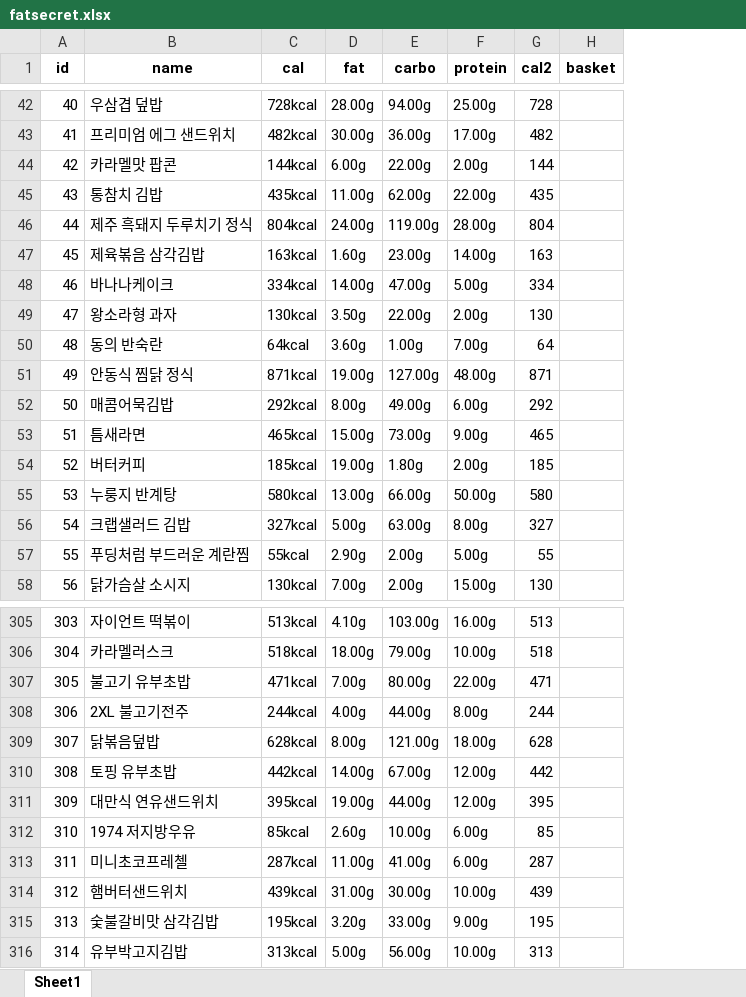
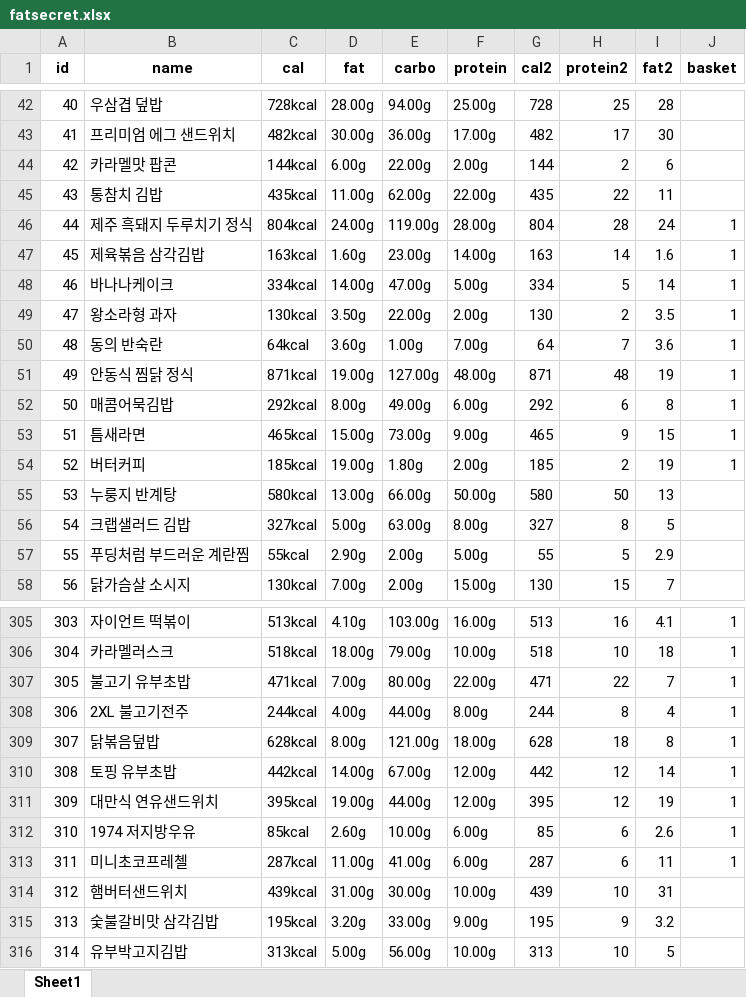
Before and after one commit to jooaa0707/fatsecret9, an Excel workbook: fatsecret.xlsx, sheet Sheet1, drawn as a sheet; only a part is shown, gaps mark what is left out; values as stored, in another font and other column widths than the file's, no borders; addresses are those after the commit; the diff covers the shown part only; the diff names each change by its address in the sheet, - before the commit and + after, or states it on an @@ line.

```diff
--- a/fatsecret.xlsx (sheet Sheet1)
+++ b/fatsecret.xlsx (sheet Sheet1)
+column H (protein2), rows 42-58: 25 | 17 | 2 | 22 | 28 | 14 | 5 | 2 | 7 | 48 | 6 | 9 | 2 | 50 | 8 | 5 | 15; rows 305-316: 16 | 10 | 22 | 8 | 18 | 12 | 12 | 6 | 6 | 10 | 9 | 10
+column I (fat2), rows 42-58: 28 | 30 | 6 | 11 | 24 | 1.6 | 14 | 3.5 | 3.6 | 19 | 8 | 15 | 19 | 13 | 5 | 2.9 | 7; rows 305-316: 4.1 | 18 | 7 | 4 | 8 | 14 | 19 | 2.6 | 11 | 31 | 3.2 | 5
-J46:J54 (basket): (empty)
+J46:J54 (basket): 1
-J305:J313 (basket): (empty)
+J305:J313 (basket): 1
```
Also changed, not shown: 43 edited cells elsewhere in this sheet, 3 other files.
